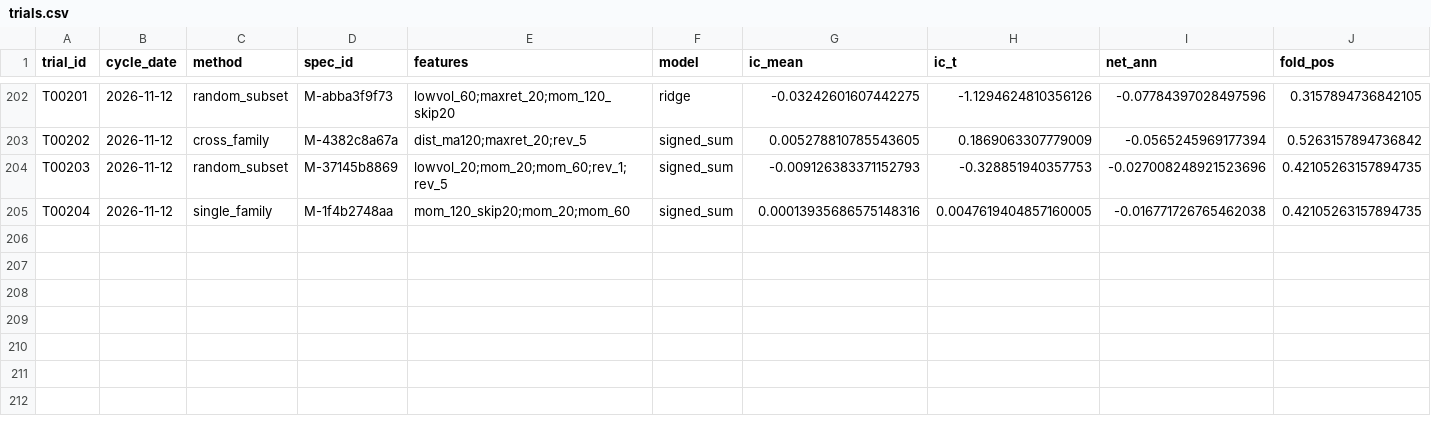
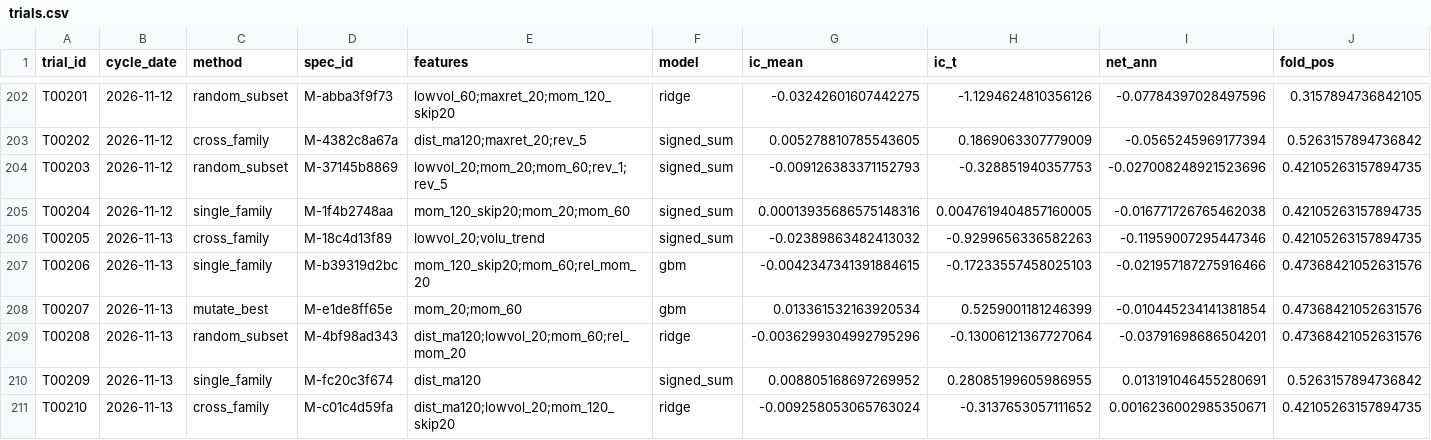
Before and after one commit to tranngocthang12-gif/TRUNG-T-M-T-I-CH-NH-Financial-Intelligence-Media-Factory, a CSV file: research/trials.csv, drawn as a sheet; only a part is shown, gaps mark what is left out; rows hold the shown columns only; the diff names each change by its address in the sheet, - before the commit and + after, or states it on an @@ line.

```diff
--- a/research/trials.csv
+++ b/research/trials.csv
+row 206: T00205 | 2026-11-13 | cross_family | M-18c4d13f89 | lowvol_20;volu_trend | signed_sum | -0.02389863482413032 | -0.9299656336582263 | -0.11959007295447346 | 0.42105263157894735
+row 207: T00206 | 2026-11-13 | single_family | M-b39319d2bc | mom_120_skip20;mom_60;rel_mom_20 | gbm | -0.0042347341391884615 | -0.17233557458025103 | -0.021957187275916466 | 0.47368421052631576
+row 208: T00207 | 2026-11-13 | mutate_best | M-e1de8ff65e | mom_20;mom_60 | gbm | 0.013361532163920534 | 0.5259001181246399 | -0.010445234141381854 | 0.47368421052631576
+row 209: T00208 | 2026-11-13 | random_subset | M-4bf98ad343 | dist_ma120;lowvol_20;mom_60;rel_mom_20 | ridge | -0.0036299304992795296 | -0.13006121367727064 | -0.03791698686504201 | 0.47368421052631576
+row 210: T00209 | 2026-11-13 | single_family | M-fc20c3f674 | dist_ma120 | signed_sum | 0.008805168697269952 | 0.28085199605986955 | 0.013191046455280691 | 0.5263157894736842
+row 211: T00210 | 2026-11-13 | cross_family | M-c01c4d59fa | dist_ma120;lowvol_20;mom_120_skip20 | ridge | -0.009258053065763024 | -0.3137653057111652 | 0.0016236002985350671 | 0.42105263157894735
```
Also changed, not shown: data/derived/adjustment_factors.csv, data/derived/quality_flags.csv, 11 other files.
